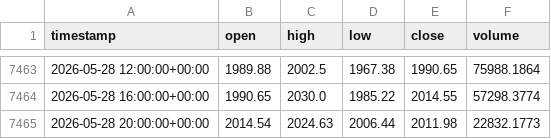
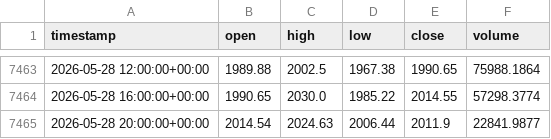
Before and after one commit to cheah505-cyber/crypto-strategy-pack, a CSV file: data/eth_usdt_4h.csv, drawn as a sheet; only a part is shown, gaps mark what is left out.

Commit message:
update data 2026-05-29

```diff
--- a/data/eth_usdt_4h.csv
+++ b/data/eth_usdt_4h.csv
@@ -7464,2 +7464,2 @@ timestamp,open,high,low,close,volume
 2026-05-28 16:00:00+00:00,1990.65,2030.0,1985.22,2014.55,57298.3774
-2026-05-28 20:00:00+00:00,2014.54,2024.63,2006.44,2011.98,22832.1773
+2026-05-28 20:00:00+00:00,2014.54,2024.63,2006.44,2011.9,22841.9877
```
